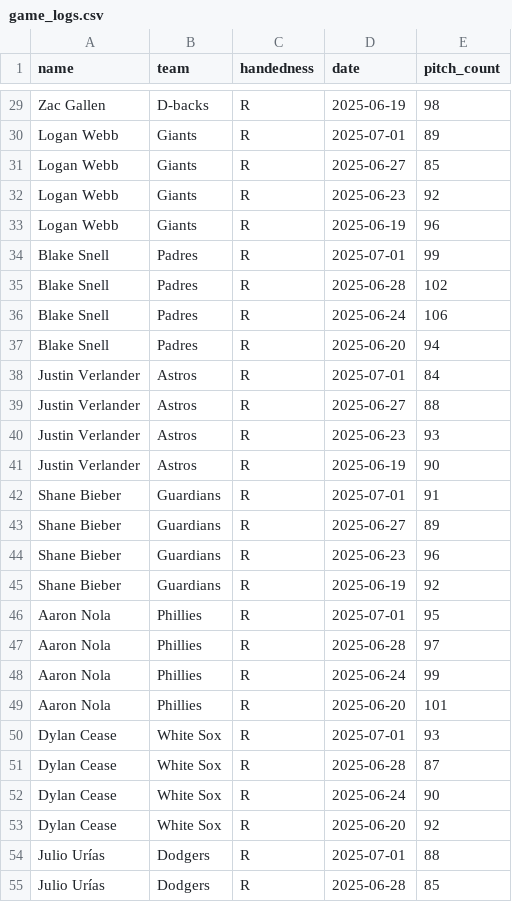
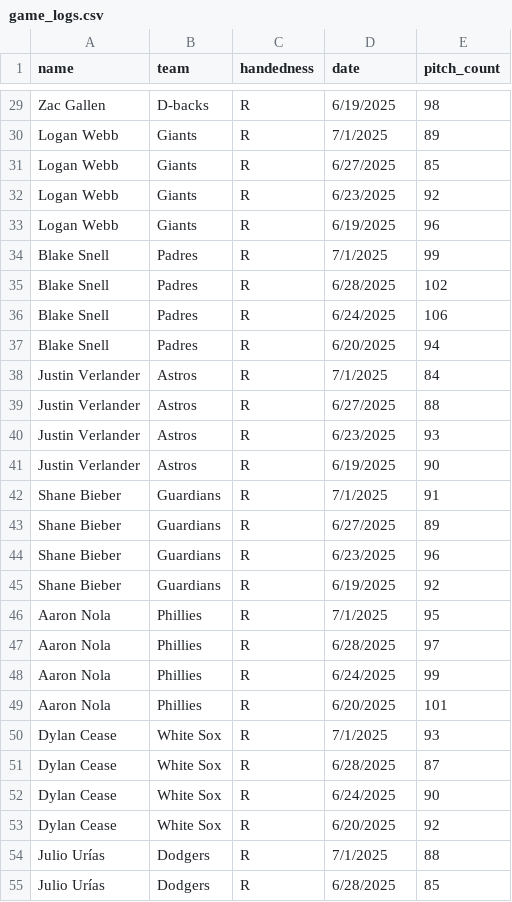
Before and after one commit to NickolisK24/bullpen-tracker, a CSV file: backend/data/game_logs.csv, drawn as a sheet; only a part is shown, gaps mark what is left out; the diff covers the shown part only; the diff names each change by its address in the sheet, - before the commit and + after, or states it on an @@ line.

```diff
--- a/backend/data/game_logs.csv
+++ b/backend/data/game_logs.csv
-D29 (date): 2025-06-19
+D29 (date): 6/19/2025
-D30 (date): 2025-07-01
+D30 (date): 7/1/2025
-D31 (date): 2025-06-27
+D31 (date): 6/27/2025
-D32 (date): 2025-06-23
+D32 (date): 6/23/2025
-D33 (date): 2025-06-19
+D33 (date): 6/19/2025
-D34 (date): 2025-07-01
+D34 (date): 7/1/2025
-D35 (date): 2025-06-28
+D35 (date): 6/28/2025
-D36 (date): 2025-06-24
+D36 (date): 6/24/2025
-D37 (date): 2025-06-20
+D37 (date): 6/20/2025
-D38 (date): 2025-07-01
+D38 (date): 7/1/2025
-D39 (date): 2025-06-27
+D39 (date): 6/27/2025
-D40 (date): 2025-06-23
+D40 (date): 6/23/2025
-D41 (date): 2025-06-19
+D41 (date): 6/19/2025
-D42 (date): 2025-07-01
+D42 (date): 7/1/2025
-D43 (date): 2025-06-27
+D43 (date): 6/27/2025
-D44 (date): 2025-06-23
+D44 (date): 6/23/2025
-D45 (date): 2025-06-19
+D45 (date): 6/19/2025
-D46 (date): 2025-07-01
+D46 (date): 7/1/2025
-D47 (date): 2025-06-28
+D47 (date): 6/28/2025
-D48 (date): 2025-06-24
+D48 (date): 6/24/2025
-D49 (date): 2025-06-20
+D49 (date): 6/20/2025
-D50 (date): 2025-07-01
+D50 (date): 7/1/2025
-D51 (date): 2025-06-28
+D51 (date): 6/28/2025
-D52 (date): 2025-06-24
+D52 (date): 6/24/2025
-D53 (date): 2025-06-20
+D53 (date): 6/20/2025
-D54 (date): 2025-07-01
+D54 (date): 7/1/2025
-D55 (date): 2025-06-28
+D55 (date): 6/28/2025
```
Also changed, not shown: 37 edited cells elsewhere in this file, 1 other file.
